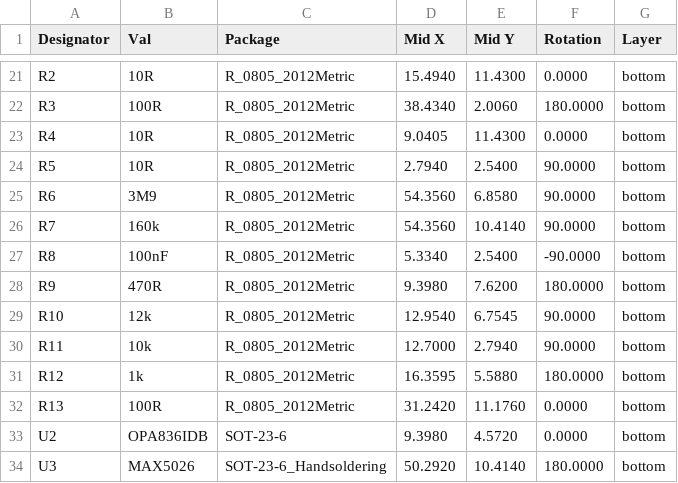
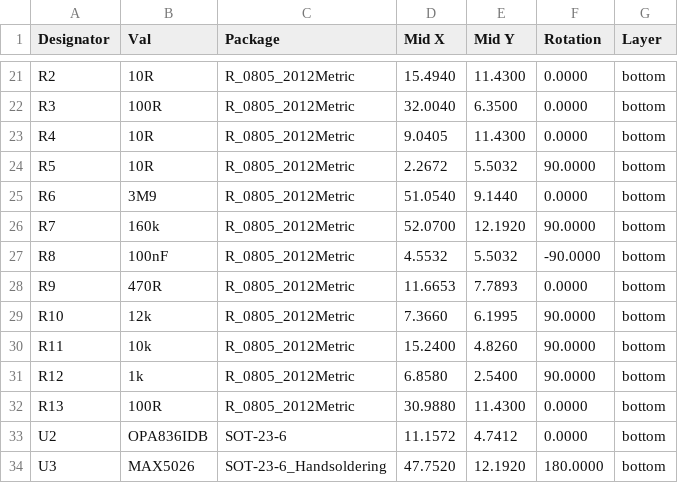
Before and after one commit to ust-modules/USTSIPM01, a CSV file: hw/cam_profi/PnP/USTSIPM01A_cpl.csv, drawn as a sheet; only a part is shown, gaps mark what is left out; the diff covers the shown part only.

```diff
--- a/hw/cam_profi/PnP/USTSIPM01A_cpl.csv
+++ b/hw/cam_profi/PnP/USTSIPM01A_cpl.csv
@@ -21,14 +21,14 @@ Designator,Val,Package,Mid X,Mid Y,Rotation,Layer
 "R2","10R","R_0805_2012Metric",15.4940,11.4300,0.0000,bottom
-"R3","100R","R_0805_2012Metric",38.4340,2.0060,180.0000,bottom
+"R3","100R","R_0805_2012Metric",32.0040,6.3500,0.0000,bottom
 "R4","10R","R_0805_2012Metric",9.0405,11.4300,0.0000,bottom
-"R5","10R","R_0805_2012Metric",2.7940,2.5400,90.0000,bottom
-"R6","3M9","R_0805_2012Metric",54.3560,6.8580,90.0000,bottom
-"R7","160k","R_0805_2012Metric",54.3560,10.4140,90.0000,bottom
-"R8","100nF","R_0805_2012Metric",5.3340,2.5400,-90.0000,bottom
-"R9","470R","R_0805_2012Metric",9.3980,7.6200,180.0000,bottom
-"R10","12k","R_0805_2012Metric",12.9540,6.7545,90.0000,bottom
-"R11","10k","R_0805_2012Metric",12.7000,2.7940,90.0000,bottom
-"R12","1k","R_0805_2012Metric",16.3595,5.5880,180.0000,bottom
-"R13","100R","R_0805_2012Metric",31.2420,11.1760,0.0000,bottom
-"U2","OPA836IDB","SOT-23-6",9.3980,4.5720,0.0000,bottom
-"U3","MAX5026","SOT-23-6_Handsoldering",50.2920,10.4140,180.0000,bottom
+"R5","10R","R_0805_2012Metric",2.2672,5.5032,90.0000,bottom
+"R6","3M9","R_0805_2012Metric",51.0540,9.1440,0.0000,bottom
+"R7","160k","R_0805_2012Metric",52.0700,12.1920,90.0000,bottom
+"R8","100nF","R_0805_2012Metric",4.5532,5.5032,-90.0000,bottom
+"R9","470R","R_0805_2012Metric",11.6653,7.7893,0.0000,bottom
+"R10","12k","R_0805_2012Metric",7.3660,6.1995,90.0000,bottom
+"R11","10k","R_0805_2012Metric",15.2400,4.8260,90.0000,bottom
+"R12","1k","R_0805_2012Metric",6.8580,2.5400,90.0000,bottom
+"R13","100R","R_0805_2012Metric",30.9880,11.4300,0.0000,bottom
+"U2","OPA836IDB","SOT-23-6",11.1572,4.7412,0.0000,bottom
+"U3","MAX5026","SOT-23-6_Handsoldering",47.7520,12.1920,180.0000,bottom
```
Also changed, not shown: 34 edited cells elsewhere in this file, hw/cam_profi/USTSIPM01A-both_pos.csv, 35 other files.
